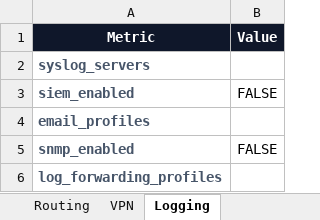
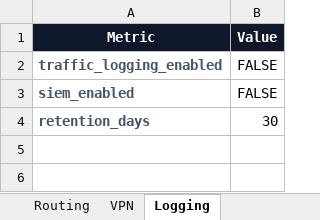
Before and after one commit to jeet-prakash-2000/project_agentic_security, an Excel workbook: ui/static/reports/PaloAlto_Assessment.xlsx, sheet Logging, drawn as a sheet; values as stored, in another font and other column widths than the file's, no borders; removed rows and columns are numbered as before the commit, all else as after; the diff names each change by its address in the sheet, - before the commit and + after, or states it on an @@ line.

```diff
--- a/ui/static/reports/PaloAlto_Assessment.xlsx (sheet Logging)
+++ b/ui/static/reports/PaloAlto_Assessment.xlsx (sheet Logging)
-row 2: syslog_servers
+row 2: traffic_logging_enabled | FALSE
-row 4: email_profiles
-row 5: snmp_enabled | FALSE
-row 6: log_forwarding_profiles
+row 4: retention_days | 30
```
Also changed, not shown: sheet Findings, sheet Compliance Results, sheet Health, sheet Administration, sheet Routing, sheet Executive Dashboard, 4 more sheets, other sheet tabs, 3 other files.
